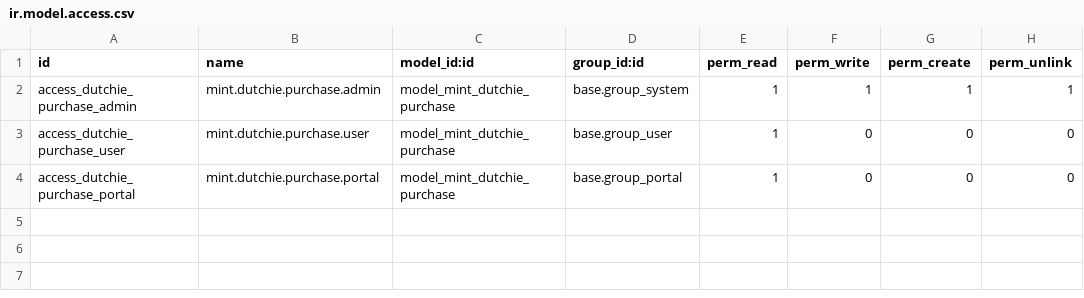
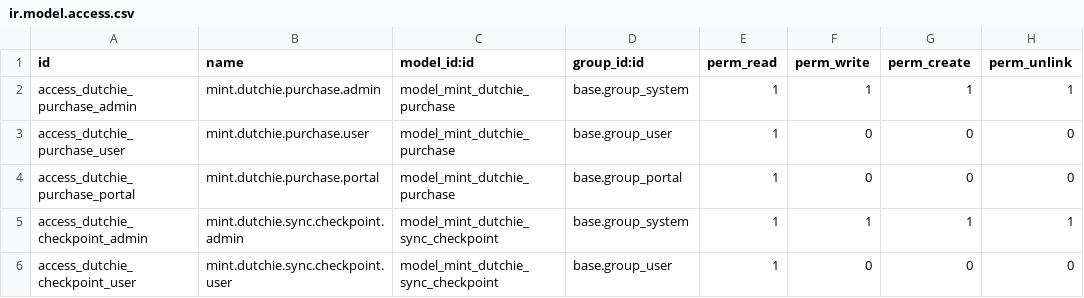
Before and after one commit to J-Palomino/odoo-custom-modules, a CSV file: mint_dutchie_sync/security/ir.model.access.csv, drawn as a sheet.

```diff
--- a/mint_dutchie_sync/security/ir.model.access.csv
+++ b/mint_dutchie_sync/security/ir.model.access.csv
@@ -4 +4,3 @@ access_dutchie_purchase_user,mint.dutchie.purchase.user,model_mint_dutchie_purch
 access_dutchie_purchase_portal,mint.dutchie.purchase.portal,model_mint_dutchie_purchase,base.group_portal,1,0,0,0
+access_dutchie_checkpoint_admin,mint.dutchie.sync.checkpoint.admin,model_mint_dutchie_sync_checkpoint,base.group_system,1,1,1,1
+access_dutchie_checkpoint_user,mint.dutchie.sync.checkpoint.user,model_mint_dutchie_sync_checkpoint,base.group_user,1,0,0,0
```
Also changed, not shown: 5 other files.
